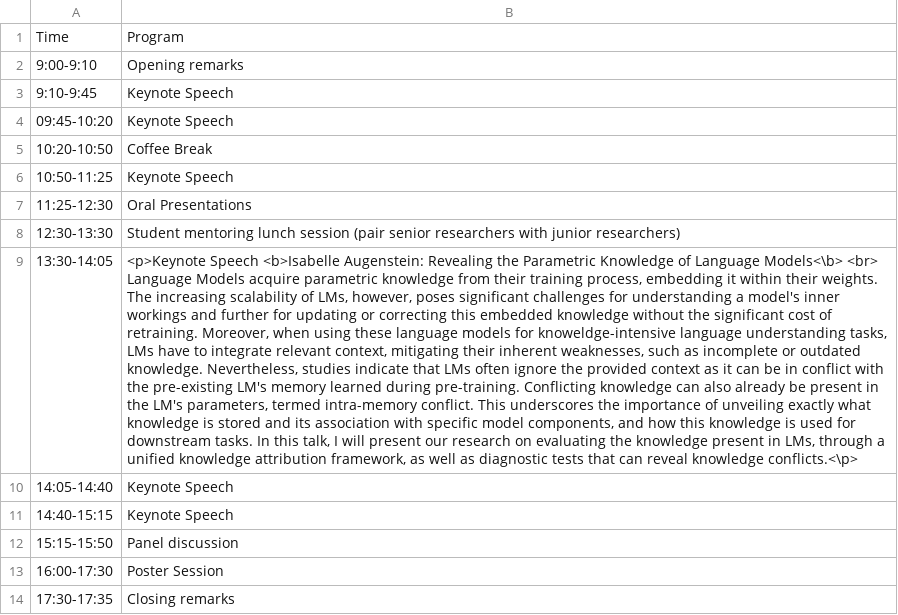
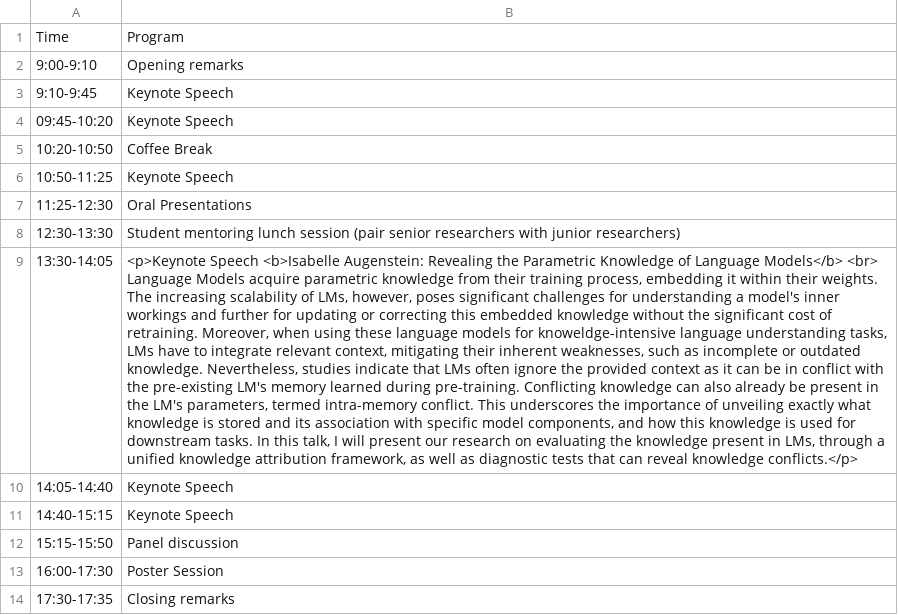
Before and after one commit to Knowledgeable-LM/Knowledgeable-LM.github.io, a CSV file: home/schedule.csv, drawn as a sheet; the diff names each change by its address in the sheet, - before the commit and + after, or states it on an @@ line.

```diff
--- a/home/schedule.csv
+++ b/home/schedule.csv
-B9: …of Language Models<\b> <br> Language Models acquire parametric knowledge from their training process, embedding it within their weights. The increasing scalability of LMs, however, poses significant challenges for understanding a model's inner workings and further for updating or correcting this embedded knowledge without the significant cost of retraining. Moreover, when using these language models for knoweldge-intensive language understanding tasks, LMs have to integrate relevant context, mitigating their inherent weaknesses, such as incomplete or outdated knowledge. Nevertheless, studies indicate that LMs often ignore the provided context as it can be in conflict with the pre-existing LM's memory learned during pre-training. Conflicting knowledge can also already be present in the LM's parameters, termed intra-memory conflict. This underscores the importance of unveiling exactly what knowledge is stored and its association with specific model components, and how this knowledge is used for downstream tasks. In this talk, I will present our research on evaluating the knowledge present in LMs, through a unified knowledge attribution framework, as well as diagnostic tests that can reveal knowledge conflicts.<\p>
+B9: …of Language Models</b> <br> Language Models acquire parametric knowledge from their training process, embedding it within their weights. The increasing scalability of LMs, however, poses significant challenges for understanding a model's inner workings and further for updating or correcting this embedded knowledge without the significant cost of retraining. Moreover, when using these language models for knoweldge-intensive language understanding tasks, LMs have to integrate relevant context, mitigating their inherent weaknesses, such as incomplete or outdated knowledge. Nevertheless, studies indicate that LMs often ignore the provided context as it can be in conflict with the pre-existing LM's memory learned during pre-training. Conflicting knowledge can also already be present in the LM's parameters, termed intra-memory conflict. This underscores the importance of unveiling exactly what knowledge is stored and its association with specific model components, and how this knowledge is used for downstream tasks. In this talk, I will present our research on evaluating the knowledge present in LMs, through a unified knowledge attribution framework, as well as diagnostic tests that can reveal knowledge conflicts.</p>
```
Also changed, not shown: 1 other file.
